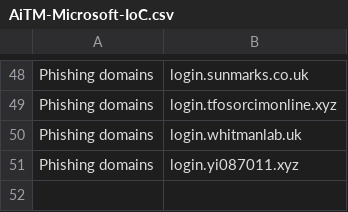
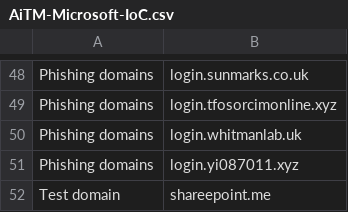
Before and after one commit to LearningKijo/KQL, a CSV file: KQL-XDR-Hunting/ThreatHunting/IOCs-Folder/AiTM-Microsoft-IoC.csv, drawn as a sheet; only a part is shown, gaps mark what is left out.

Commit message:
Update AiTM-Microsoft-IoC.csv

```diff
--- a/KQL-XDR-Hunting/ThreatHunting/IOCs-Folder/AiTM-Microsoft-IoC.csv
+++ b/KQL-XDR-Hunting/ThreatHunting/IOCs-Folder/AiTM-Microsoft-IoC.csv
@@ -51 +51,2 @@ Phishing domains,login.whitmanlab.uk
 Phishing domains,login.yi087011.xyz
+Test domain, shareepoint.me
```
